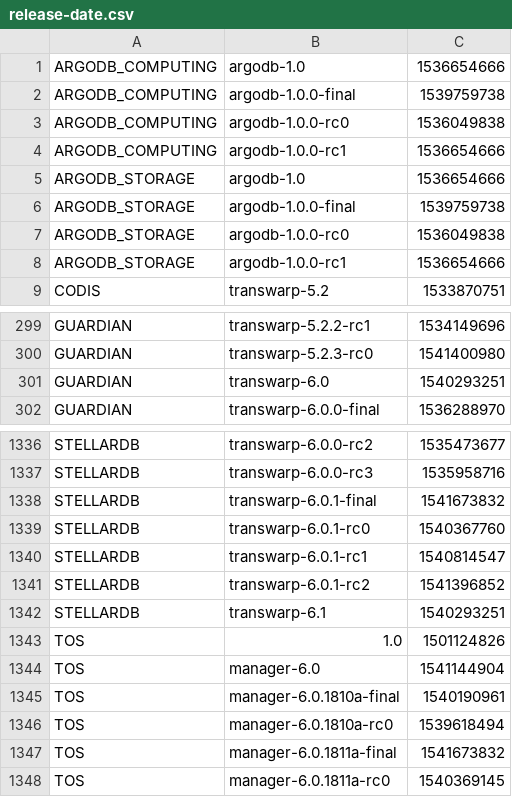
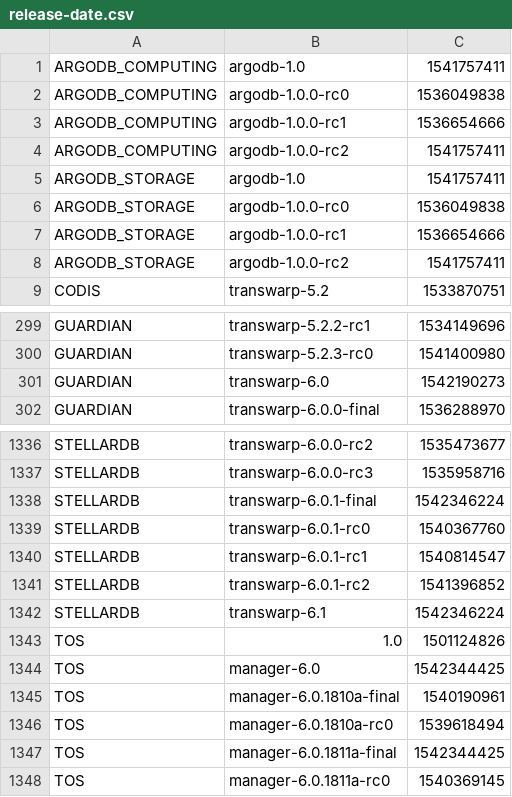
Before and after one commit to transwarpio/application-metainfo, a CSV file: release-date.csv, drawn as a sheet; only a part is shown, gaps mark what is left out; the diff covers the shown part only.

```diff
--- a/release-date.csv
+++ b/release-date.csv
@@ -1,9 +1,9 @@
-ARGODB_COMPUTING,argodb-1.0,1536654666
-ARGODB_COMPUTING,argodb-1.0.0-final,1539759738
+ARGODB_COMPUTING,argodb-1.0,1541757411
 ARGODB_COMPUTING,argodb-1.0.0-rc0,1536049838
 ARGODB_COMPUTING,argodb-1.0.0-rc1,1536654666
-ARGODB_STORAGE,argodb-1.0,1536654666
-ARGODB_STORAGE,argodb-1.0.0-final,1539759738
+ARGODB_COMPUTING,argodb-1.0.0-rc2,1541757411
+ARGODB_STORAGE,argodb-1.0,1541757411
 ARGODB_STORAGE,argodb-1.0.0-rc0,1536049838
 ARGODB_STORAGE,argodb-1.0.0-rc1,1536654666
+ARGODB_STORAGE,argodb-1.0.0-rc2,1541757411
 CODIS,transwarp-5.2,1533870751
@@ -300,3 +300,3 @@ GUARDIAN,transwarp-5.2.2-rc1,1534149696
 GUARDIAN,transwarp-5.2.3-rc0,1541400980
-GUARDIAN,transwarp-6.0,1540293251
+GUARDIAN,transwarp-6.0,1542190273
 GUARDIAN,transwarp-6.0.0-final,1536288970
@@ -1337,3 +1337,3 @@ STELLARDB,transwarp-6.0.0-rc2,1535473677
 STELLARDB,transwarp-6.0.0-rc3,1535958716
-STELLARDB,transwarp-6.0.1-final,1541673832
+STELLARDB,transwarp-6.0.1-final,1542346224
 STELLARDB,transwarp-6.0.1-rc0,1540367760
@@ -1341,8 +1341,8 @@ STELLARDB,transwarp-6.0.1-rc1,1540814547
 STELLARDB,transwarp-6.0.1-rc2,1541396852
-STELLARDB,transwarp-6.1,1540293251
+STELLARDB,transwarp-6.1,1542346224
 TOS,1.0,1501124826
-TOS,manager-6.0,1541144904
+TOS,manager-6.0,1542344425
 TOS,manager-6.0.1810a-final,1540190961
 TOS,manager-6.0.1810a-rc0,1539618494
-TOS,manager-6.0.1811a-final,1541673832
+TOS,manager-6.0.1811a-final,1542344425
 TOS,manager-6.0.1811a-rc0,1540369145
```
Also changed, not shown: 4 edited cells elsewhere in this file, 3 other files.
